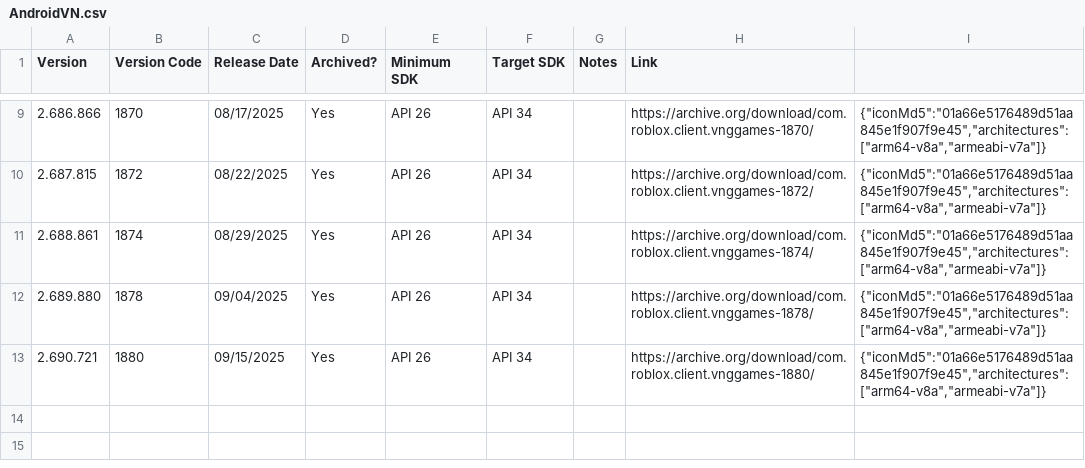
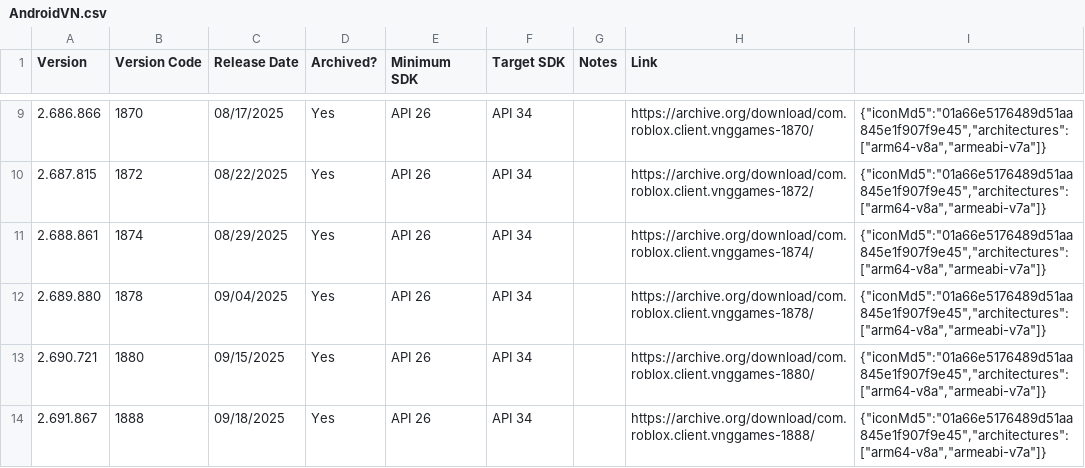
Before and after one commit to Yakov5776/ultimaterobloxmobilearchive, a CSV file: csv/AndroidVN.csv, drawn as a sheet; only a part is shown, gaps mark what is left out.

```diff
--- a/csv/AndroidVN.csv
+++ b/csv/AndroidVN.csv
@@ -13 +13,2 @@ Version,Version Code,Release Date,Archived?,Minimum SDK,Target SDK,Notes,Link,
 2.690.721,1880,09/15/2025,Yes,API 26,API 34,,https://archive.org/download/com.roblox.client.vnggames-1880/,"{""iconMd5"":""01a66e5176489d51aa845e1f907f9e45"",""architectures"":[""arm64-v8a"",""armeabi-v7a""]}"
+2.691.867,1888,09/18/2025,Yes,API 26,API 34,,https://archive.org/download/com.roblox.client.vnggames-1888/,"{""iconMd5"":""01a66e5176489d51aa845e1f907f9e45"",""architectures"":[""arm64-v8a"",""armeabi-v7a""]}"
```
